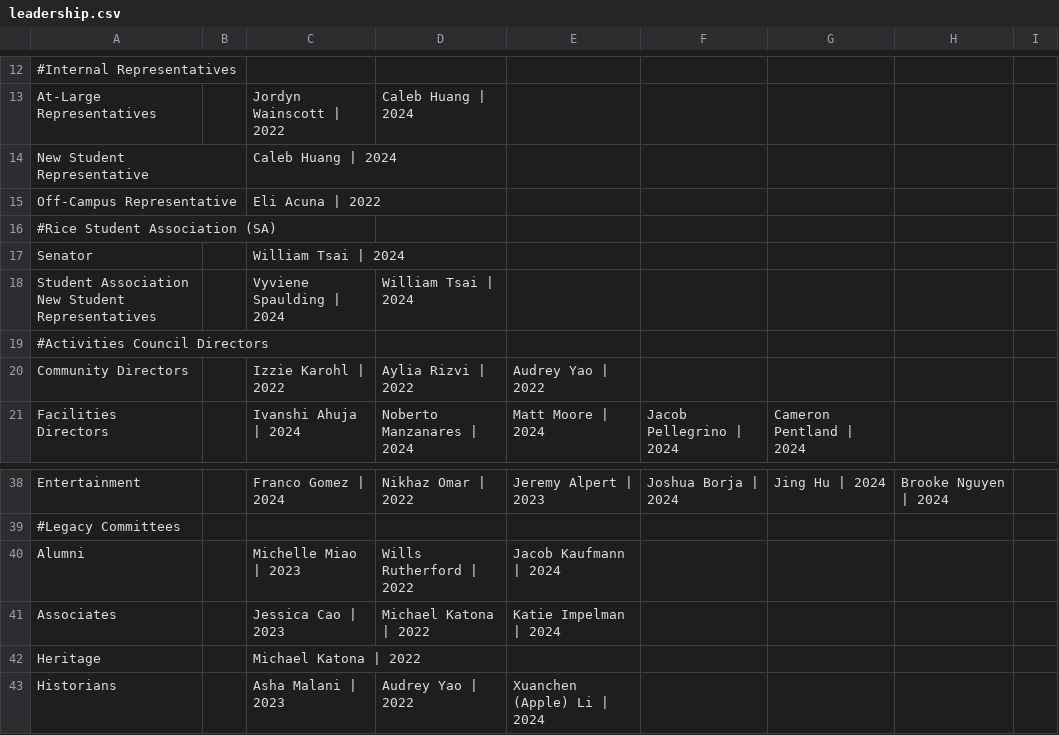
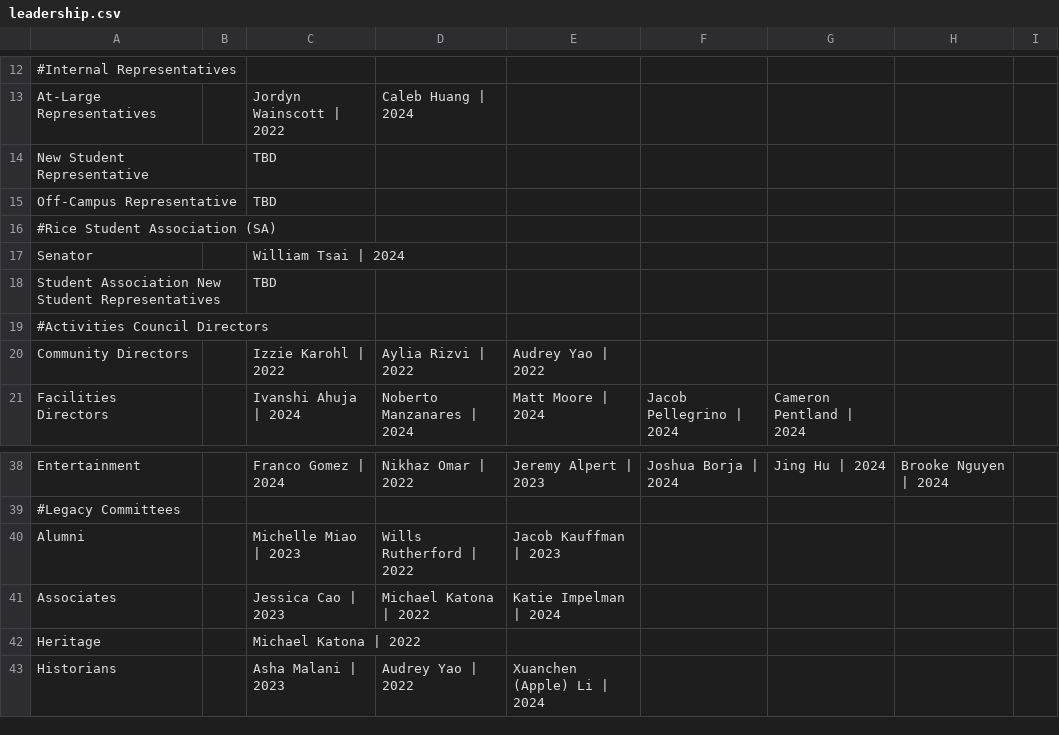
Before and after one commit to WRCWebmasters/WRC-Website, a CSV file: pages/config/leadership.csv, drawn as a sheet; only a part is shown, gaps mark what is left out; the diff names each change by its address in the sheet, - before the commit and + after, or states it on an @@ line.

Commit message:
forms, reordered quick links, updated general and leadership, and other changes

```diff
--- a/pages/config/leadership.csv
+++ b/pages/config/leadership.csv
-C14: Caleb Huang | 2024
+C14: TBD
-C15: Eli Acuna | 2022
+C15: TBD
-C18: Vyviene Spaulding | 2024
+C18: TBD
-D18: William Tsai | 2024
+D18: (empty)
-E40: Jacob Kaufmann | 2024
+E40: Jacob Kauffman | 2023
```
Also changed, not shown: pages/config/general.csv, 9 other files.
